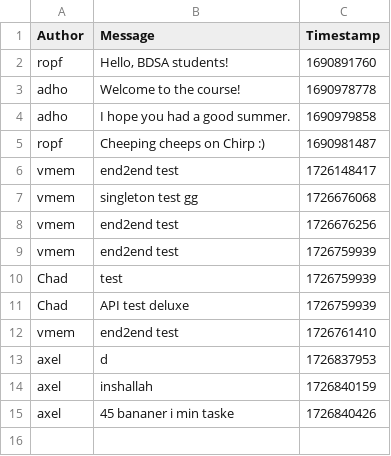
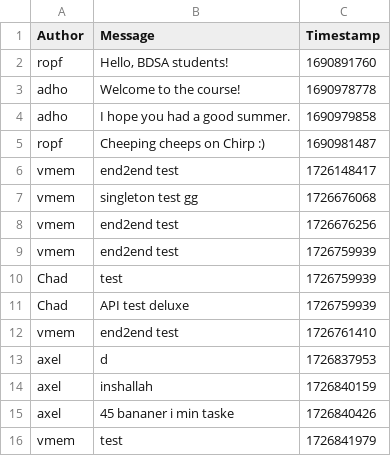
Before and after one commit to ITU-BDSA2024-GROUP23/Chirp, a CSV file: src/SimpleDB/data/cheepDB.csv, drawn as a sheet.

```diff
--- a/src/SimpleDB/data/cheepDB.csv
+++ b/src/SimpleDB/data/cheepDB.csv
@@ -15 +15,2 @@ axel,inshallah,1726840159
 axel,45 bananer i min taske,1726840426
+vmem,test,1726841979
```
Also changed, not shown: 1 other file.
